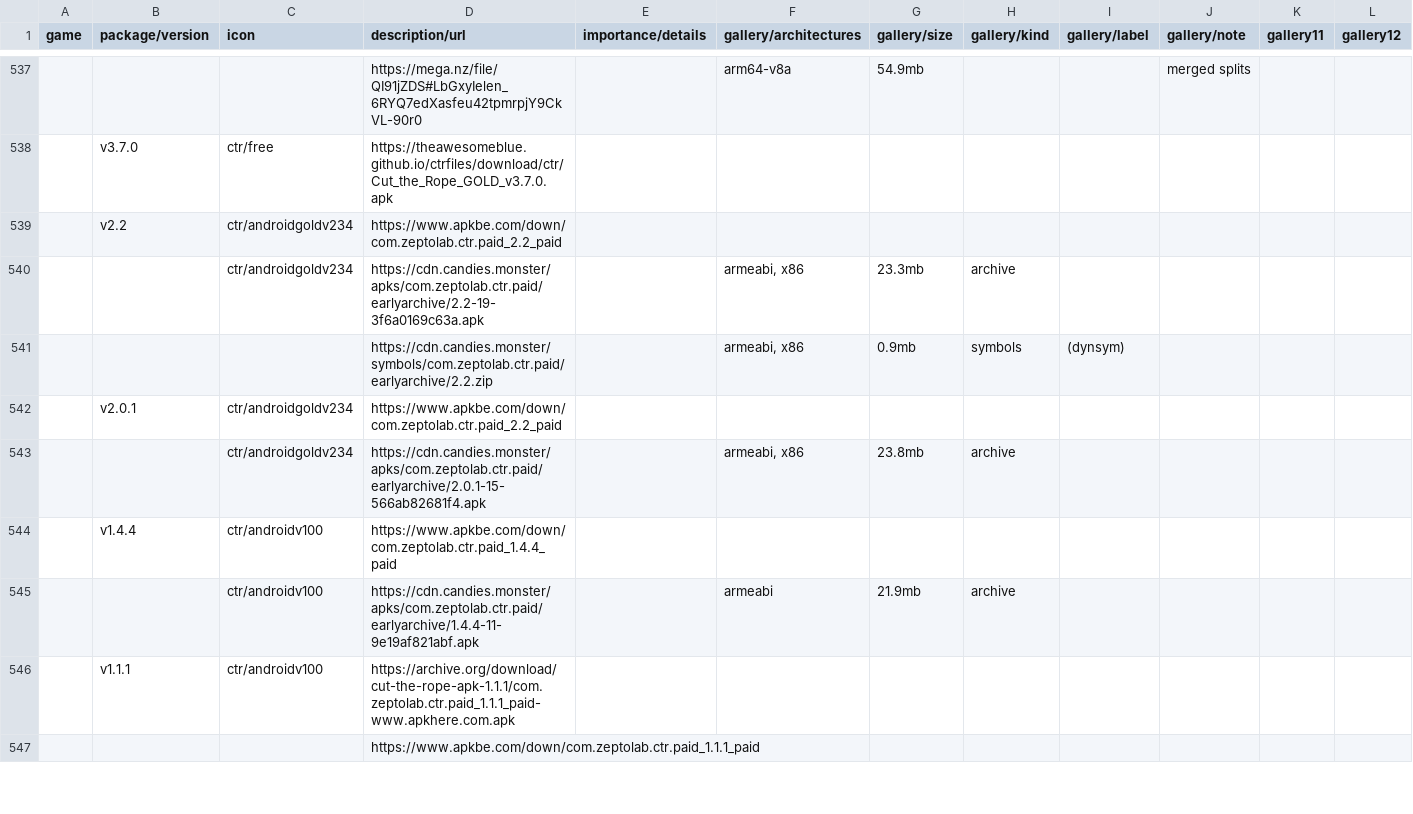
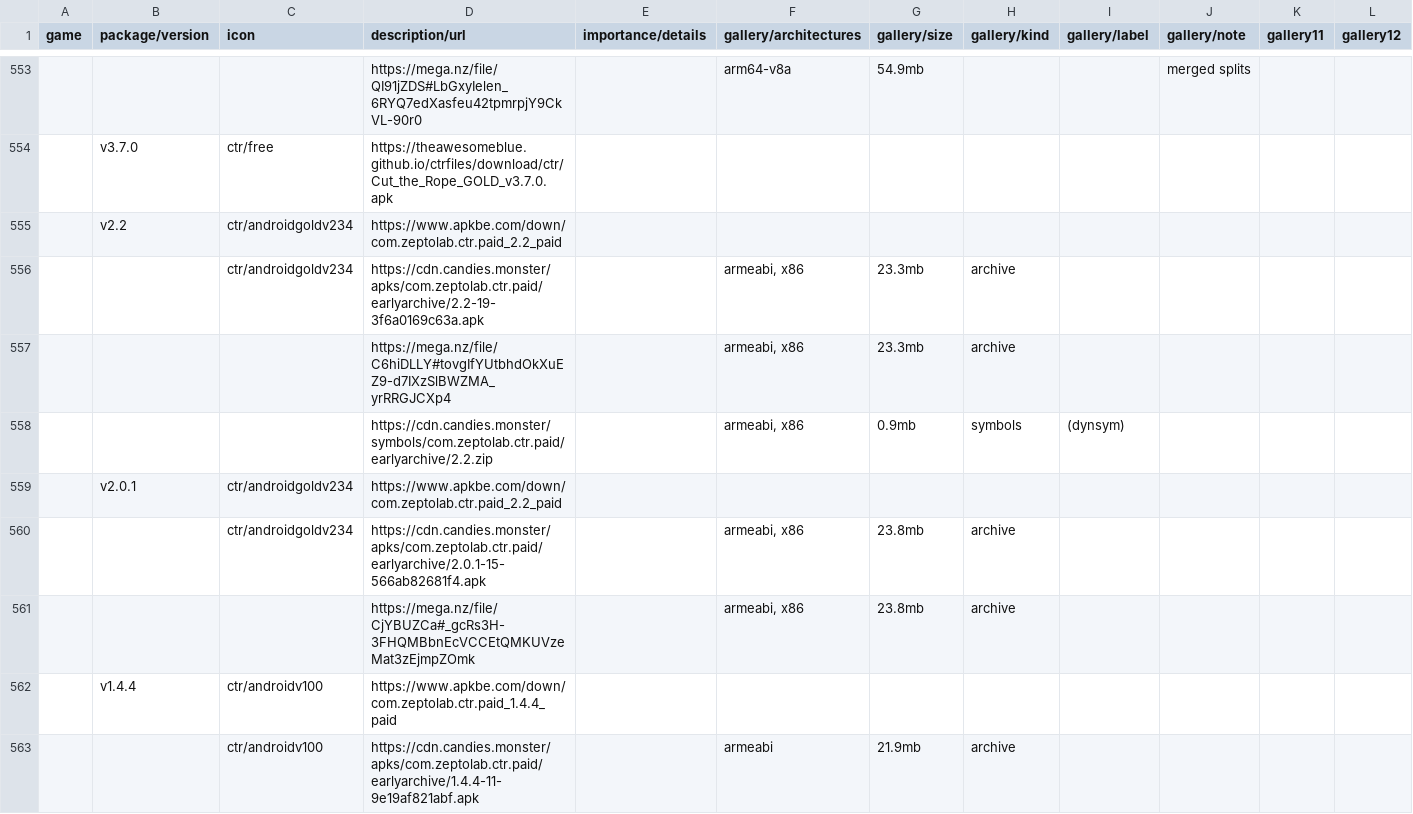
Before and after one commit to sogful/candies.monster, a CSV file: versions/data/android.csv, drawn as a sheet; only a part is shown, gaps mark what is left out; the shorter side is filled out with more unchanged rows; rows hold the shown columns only; the diff covers the shown part only; the diff names each change by its address in the sheet, - before the commit and + after, or states it on an @@ line.

Commit message:
37 mirrors for early ctr versions

```diff
--- a/versions/data/android.csv
+++ b/versions/data/android.csv
+row 557:  |  |  | https://mega.nz/file/C6hiDLLY#tovgIfYUtbhdOkXuEZ9-d7IXzSlBWZMA_yrRRGJCXp4 |  | armeabi, x86 | 23.3mb | archive
+row 561:  |  |  | https://mega.nz/file/CjYBUZCa#_gcRs3H-3FHQMBbnEcVCCEtQMKUVzeMat3zEjmpZOmk |  | armeabi, x86 | 23.8mb | archive
```
Also changed, not shown: 40 added rows elsewhere in this file.
